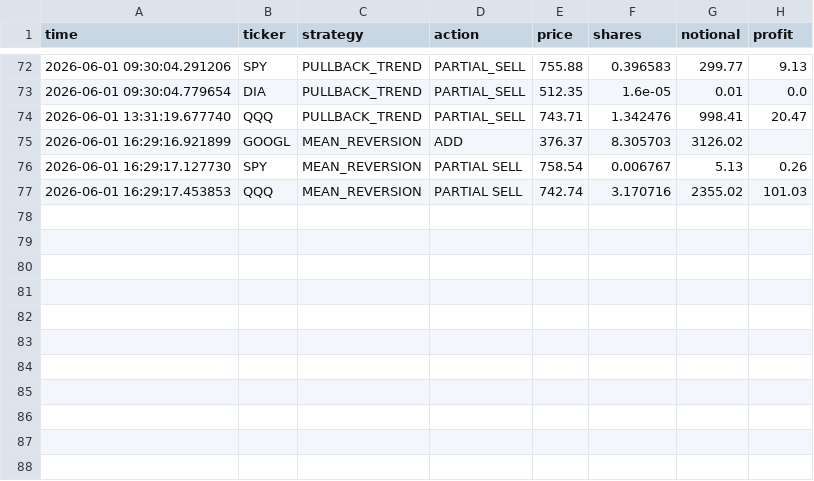
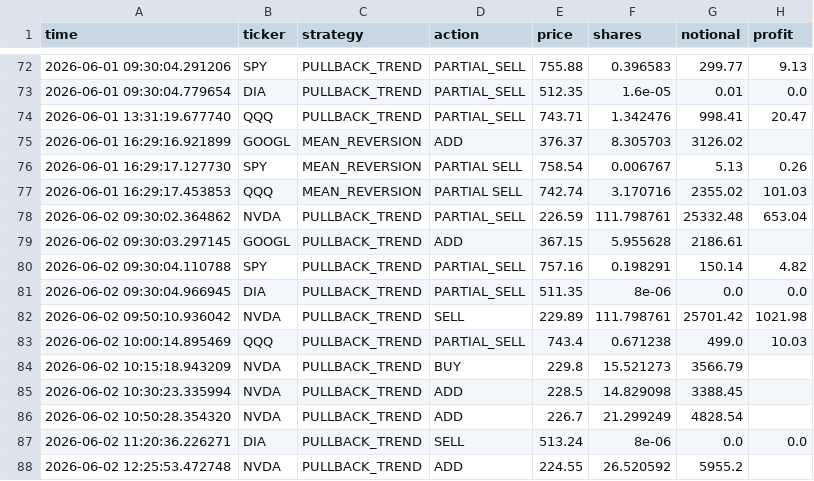
Before and after one commit to BigBarfEaterBBE/Alogithmic-Trading, a CSV file: dashboard/trades.csv, drawn as a sheet; only a part is shown, gaps mark what is left out; the diff names each change by its address in the sheet, - before the commit and + after, or states it on an @@ line.

```diff
--- a/dashboard/trades.csv
+++ b/dashboard/trades.csv
+row 78: 2026-06-02 09:30:02.364862 | NVDA | PULLBACK_TREND | PARTIAL_SELL | 226.59 | 111.798761 | 25332.48 | 653.04
+row 79: 2026-06-02 09:30:03.297145 | GOOGL | PULLBACK_TREND | ADD | 367.15 | 5.955628 | 2186.61
+row 80: 2026-06-02 09:30:04.110788 | SPY | PULLBACK_TREND | PARTIAL_SELL | 757.16 | 0.198291 | 150.14 | 4.82
+row 81: 2026-06-02 09:30:04.966945 | DIA | PULLBACK_TREND | PARTIAL_SELL | 511.35 | 8e-06 | 0.0 | 0.0
+row 82: 2026-06-02 09:50:10.936042 | NVDA | PULLBACK_TREND | SELL | 229.89 | 111.798761 | 25701.42 | 1021.98
+row 83: 2026-06-02 10:00:14.895469 | QQQ | PULLBACK_TREND | PARTIAL_SELL | 743.4 | 0.671238 | 499.0 | 10.03
+row 84: 2026-06-02 10:15:18.943209 | NVDA | PULLBACK_TREND | BUY | 229.8 | 15.521273 | 3566.79
+row 85: 2026-06-02 10:30:23.335994 | NVDA | PULLBACK_TREND | ADD | 228.5 | 14.829098 | 3388.45
+row 86: 2026-06-02 10:50:28.354320 | NVDA | PULLBACK_TREND | ADD | 226.7 | 21.299249 | 4828.54
+row 87: 2026-06-02 11:20:36.226271 | DIA | PULLBACK_TREND | SELL | 513.24 | 8e-06 | 0.0 | 0.0
+row 88: 2026-06-02 12:25:53.472748 | NVDA | PULLBACK_TREND | ADD | 224.55 | 26.520592 | 5955.2
```
Also changed, not shown: dashboard/equity.csv, 4 other files.
